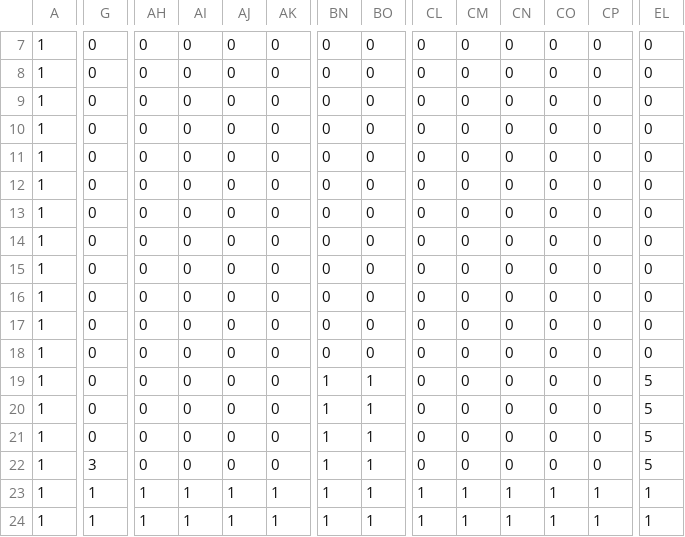
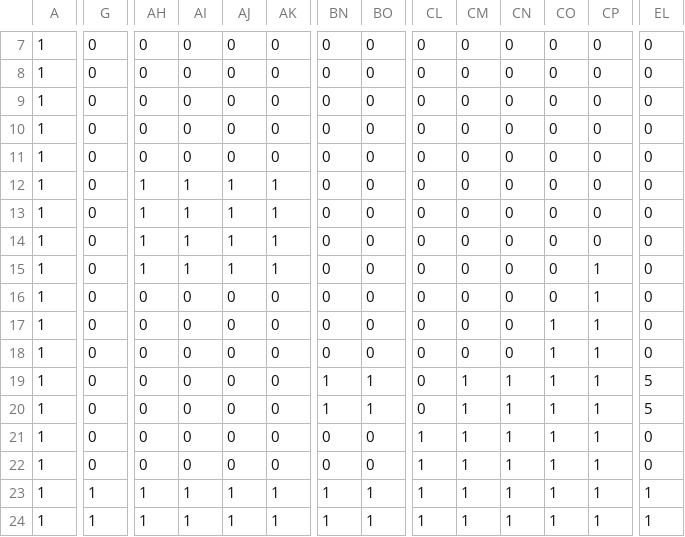
Before and after one commit to human-osaka-game-2018/BattleRun, a CSV file: BattleRun/Book2.csv, drawn as a sheet; only a part is shown, gaps mark what is left out; the diff covers the shown part only; the diff names each change by its address in the sheet, - before the commit and + after, or states it on an @@ line.

```diff
--- a/BattleRun/Book2.csv
+++ b/BattleRun/Book2.csv
-AH12:AH15: 0
+AH12:AH15: 1
-AI12:AI15: 0
+AI12:AI15: 1
-AJ12:AJ15: 0
+AJ12:AJ15: 1
-AK12:AK15: 0
+AK12:AK15: 1
-CP15:CP22: 0
+CP15:CP22: 1
-CO17:CO22: 0
+CO17:CO22: 1
-CM19:CM22: 0
+CM19:CM22: 1
-CN19:CN22: 0
+CN19:CN22: 1
-BN21:BN22: 1
+BN21:BN22: 0
-BO21:BO22: 1
+BO21:BO22: 0
-CL21:CL22: 0
+CL21:CL22: 1
-EL21:EL22: 5
+EL21:EL22: 0
-G22: 3
+G22: 0
```
Also changed, not shown: 6 edited cells elsewhere in this file, 5 other files.
